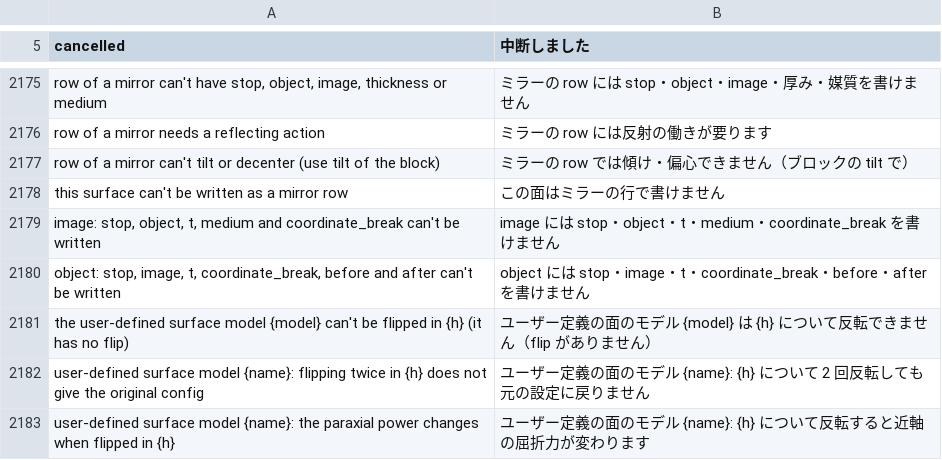
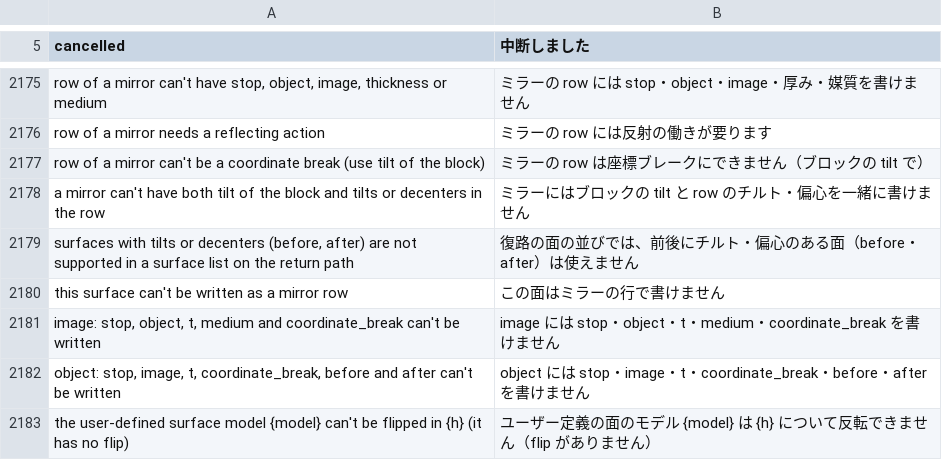
Before and after one commit to masa-iwm/lensbench, a TSV file: crates/lensbench-core/lang/ja.tsv, drawn as a sheet; only a part is shown, gaps mark what is left out; the shorter side is filled out with more unchanged rows.

```diff
--- a/crates/lensbench-core/lang/ja.tsv
+++ b/crates/lensbench-core/lang/ja.tsv
@@ -2176,3 +2176,5 @@ row of a mirror can't have stop, object, image, thickness or medium	ミラーの
 row of a mirror needs a reflecting action	ミラーの row には反射の働きが要ります
-row of a mirror can't tilt or decenter (use tilt of the block)	ミラーの row では傾け・偏心できません（ブロックの tilt で）
+row of a mirror can't be a coordinate break (use tilt of the block)	ミラーの row は座標ブレークにできません（ブロックの tilt で）
+a mirror can't have both tilt of the block and tilts or decenters in the row	ミラーにはブロックの tilt と row のチルト・偏心を一緒に書けません
+surfaces with tilts or decenters (before, after) are not supported in a surface list on the return path	復路の面の並びでは、前後にチルト・偏心のある面（before・after）は使えません
 this surface can't be written as a mirror row	この面はミラーの行で書けません
```
Also changed, not shown: 7 other files.
